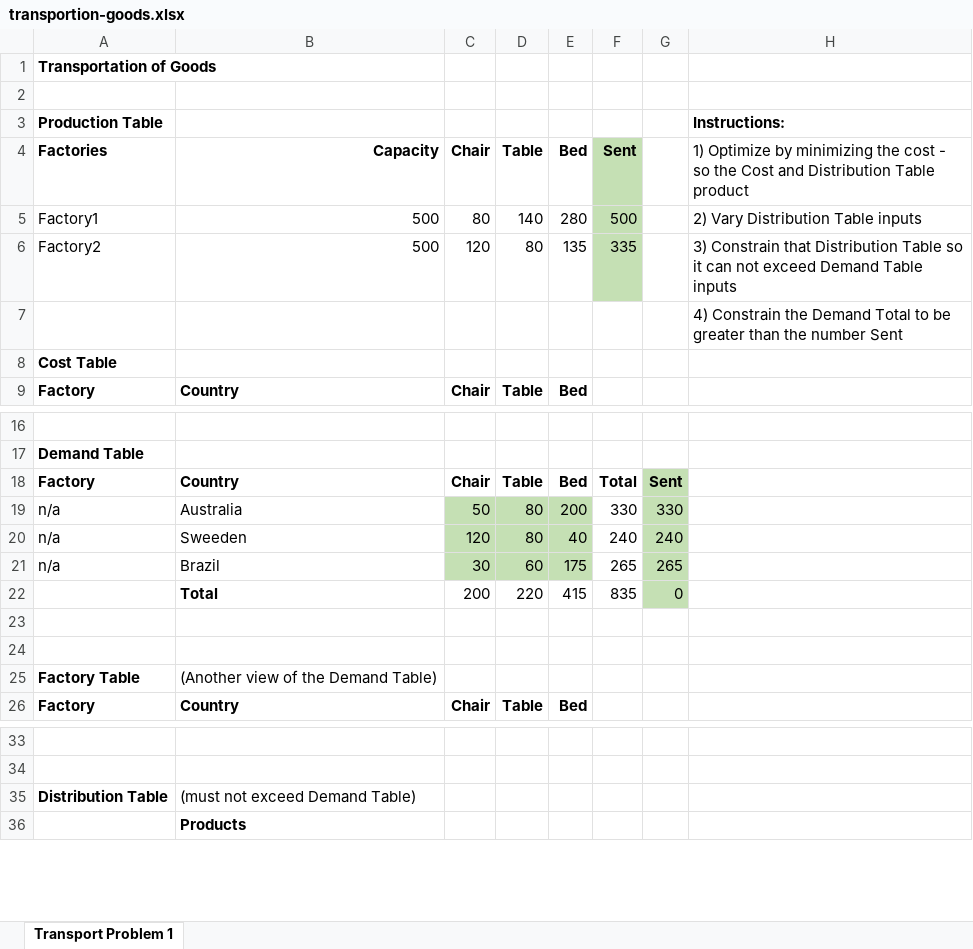
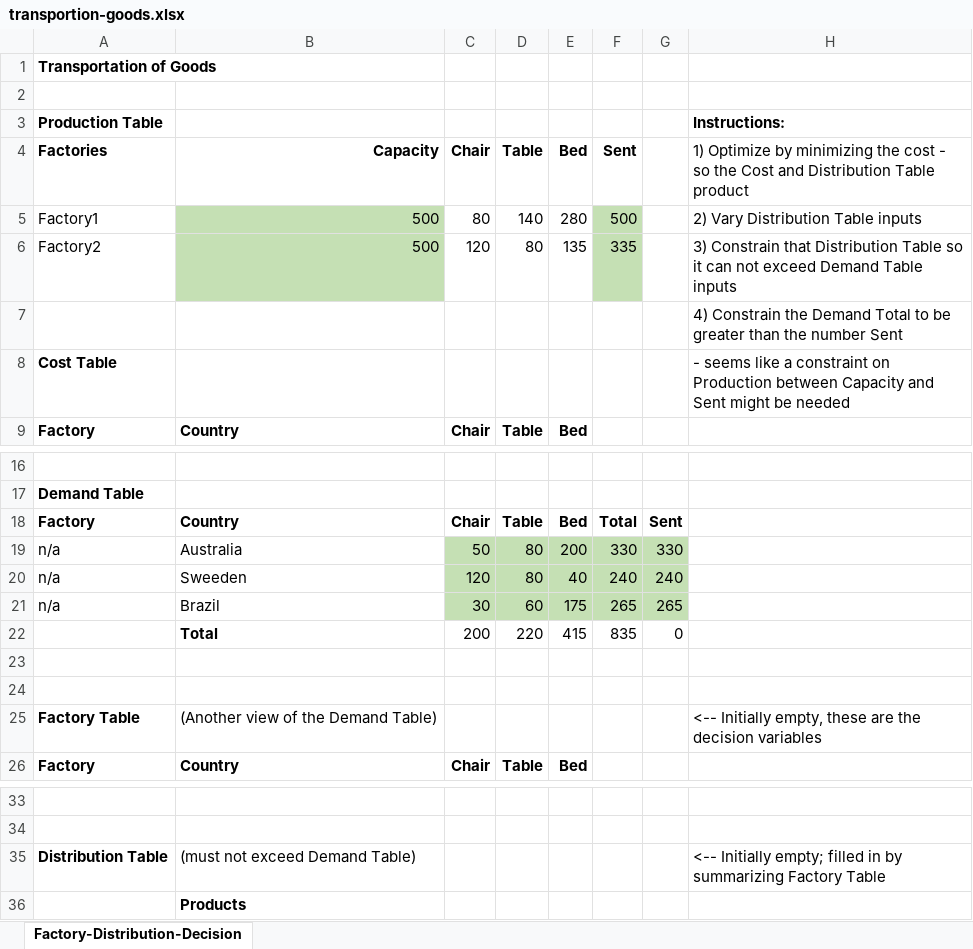
Before and after one commit to ejw-data/algo-linear-programming, an Excel workbook: excel/transportion-goods.xlsx, sheet Factory-Distribution-Decision, drawn as a sheet; only a part is shown, gaps mark what is left out; values as stored, in another font and other column widths than the file's, no borders; the diff names each change by its address in the sheet, - before the commit and + after, or states it on an @@ line.

Commit message:
added notes to transporation-goods.xlsx and summaries to README.md

```diff
--- a/excel/transportion-goods.xlsx (sheet Factory-Distribution-Decision)
+++ b/excel/transportion-goods.xlsx (sheet Factory-Distribution-Decision)
-sheet tab: Transport Problem 1
+sheet tab: Factory-Distribution-Decision
-F4 fill: #C5E0B4
+F4 fill: none
-B5:B6 fill: none
+B5:B6 fill: #C5E0B4
-H8: (empty)
+H8: - seems like a constraint on Production between Capacity and Sent might be needed
-G18 fill: #C5E0B4
+G18 fill: none
-F19:F21 fill: none
+F19:F21 fill: #C5E0B4
-G22 fill: #C5E0B4
+G22 fill: none
-H25: (empty)
+H25: <-- Initially empty, these are the decision variables
-H35: (empty)
+H35: <-- Initially empty; filled in by summarizing Factory Table
```
Also changed, not shown: 1 other file.
